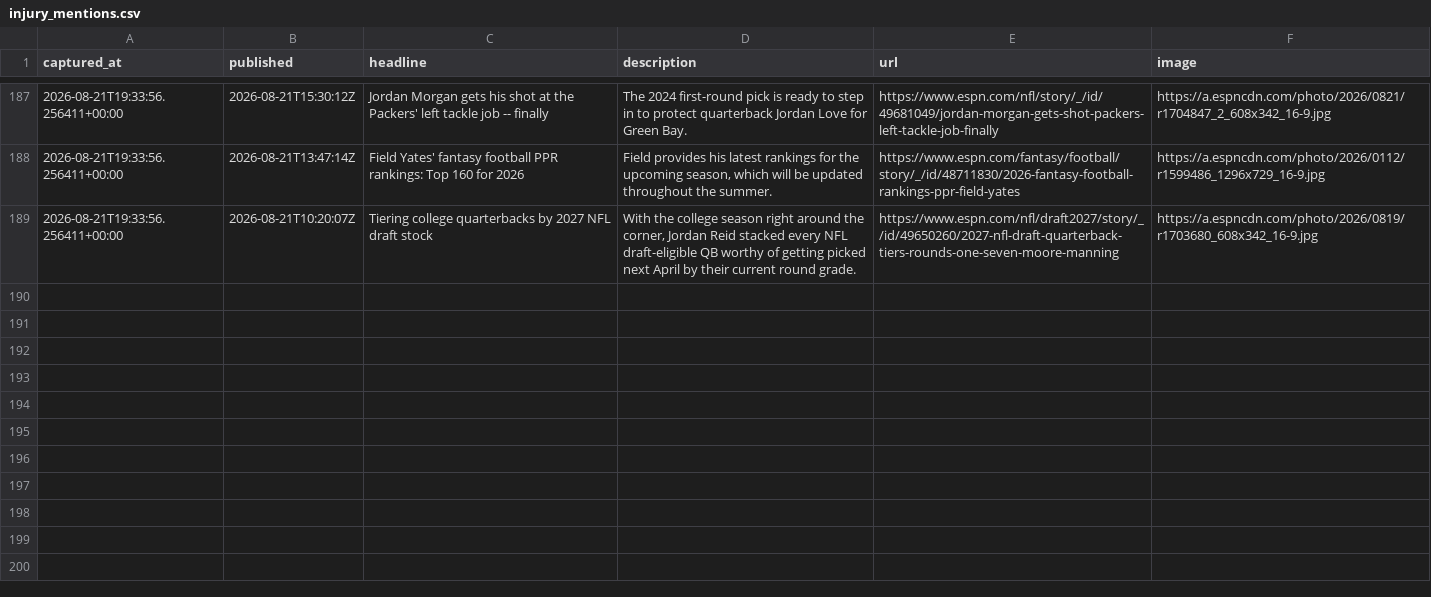
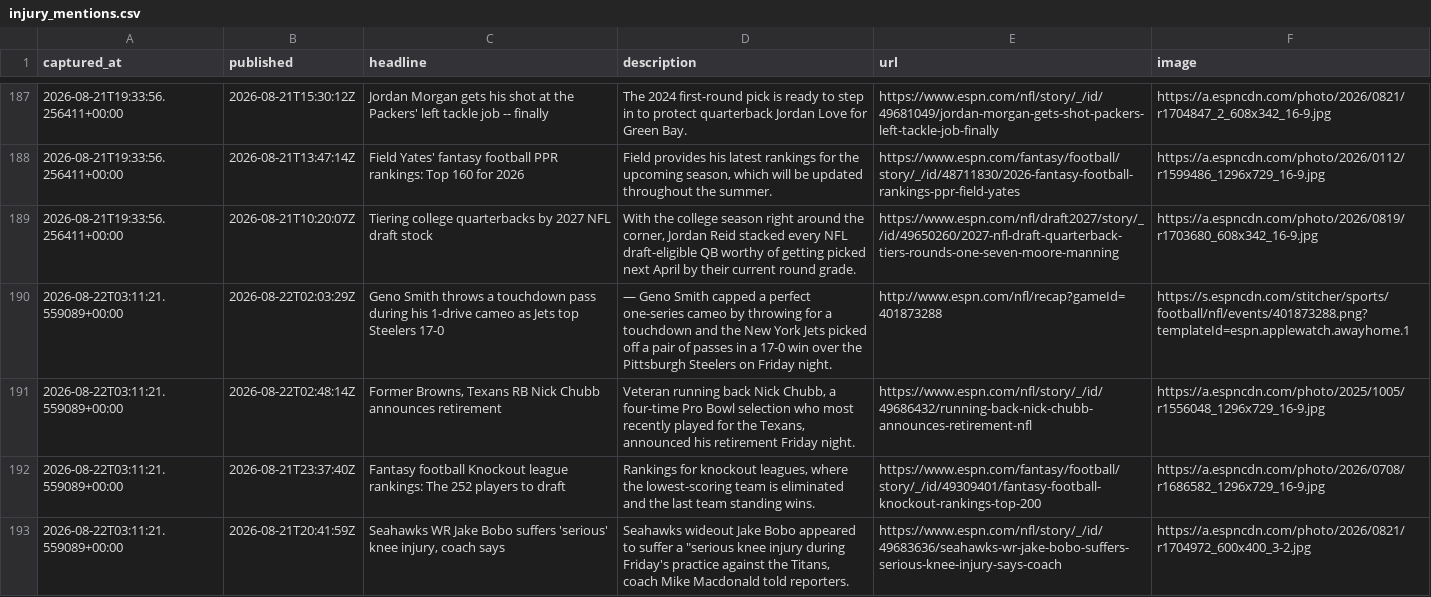
Before and after one commit to cmhart13-boop/OneMoreShiva, a CSV file: data/injury_mentions.csv, drawn as a sheet; only a part is shown, gaps mark what is left out.

```diff
--- a/data/injury_mentions.csv
+++ b/data/injury_mentions.csv
@@ -189 +189,5 @@ captured_at,published,headline,description,url,image
 2026-08-21T19:33:56.256411+00:00,2026-08-21T10:20:07Z,Tiering college quarterbacks by 2027 NFL draft stock,"With the college season right around the corner, Jordan Reid stacked every NFL draft-eligible QB worthy of getting picked next April by their current round grade.",https://www.espn.com/nfl/draft2027/story/_/id/49650260/2027-nfl-draft-quarterback-tiers-rounds-one-seven-moore-manning,https://a.espncdn.com/photo/2026/0819/r1703680_608x342_16-9.jpg
+2026-08-22T03:11:21.559089+00:00,2026-08-22T02:03:29Z,Geno Smith throws a touchdown pass during his 1-drive cameo as Jets top Steelers 17-0,— Geno Smith capped a perfect one-series cameo by throwing for a touchdown and the New York Jets picked off a pair of passes in a 17-0 win over the Pittsburgh Steelers on Friday night.,http://www.espn.com/nfl/recap?gameId=401873288,https://s.espncdn.com/stitcher/sports/football/nfl/events/401873288.png?templateId=espn.applewatch.awayhome.1
+2026-08-22T03:11:21.559089+00:00,2026-08-22T02:48:14Z,"Former Browns, Texans RB Nick Chubb announces retirement","Veteran running back Nick Chubb, a four-time Pro Bowl selection who most recently played for the Texans, announced his retirement Friday night.",https://www.espn.com/nfl/story/_/id/49686432/running-back-nick-chubb-announces-retirement-nfl,https://a.espncdn.com/photo/2025/1005/r1556048_1296x729_16-9.jpg
+2026-08-22T03:11:21.559089+00:00,2026-08-21T23:37:40Z,Fantasy football Knockout league rankings: The 252 players to draft,"Rankings for knockout leagues, where the lowest-scoring team is eliminated and the last team standing wins.",https://www.espn.com/fantasy/football/story/_/id/49309401/fantasy-football-knockout-rankings-top-200,https://a.espncdn.com/photo/2026/0708/r1686582_1296x729_16-9.jpg
+2026-08-22T03:11:21.559089+00:00,2026-08-21T20:41:59Z,"Seahawks WR Jake Bobo suffers 'serious' knee injury, coach says","Seahawks wideout Jake Bobo appeared to suffer a ""serious knee injury during Friday's practice against the Titans, coach Mike Macdonald told reporters.",https://www.espn.com/nfl/story/_/id/49683636/seahawks-wr-jake-bobo-suffers-serious-knee-injury-says-coach,https://a.espncdn.com/photo/2026/0821/r1704972_600x400_3-2.jpg
```
Also changed, not shown: 2 other files.
